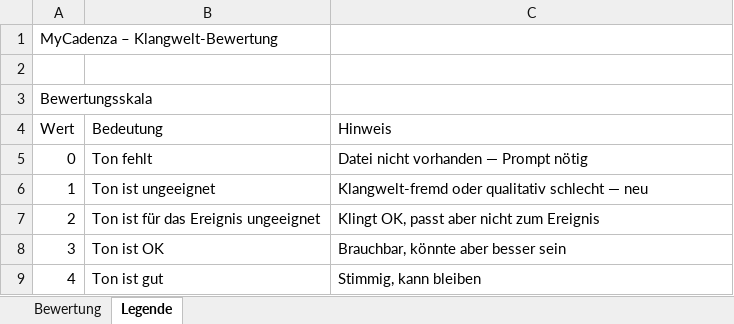
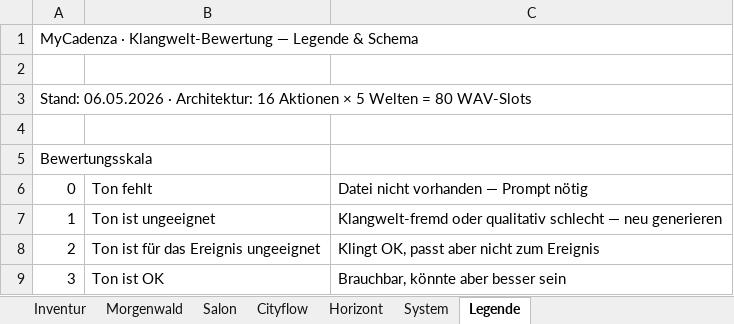
Before and after one commit to chrisHoferer/mycadenza-docs, an Excel workbook: Klangwelt/MCK_Bewertung.xlsx, sheet Legende, drawn as a sheet; only a part is shown; the shorter side is filled out with more unchanged rows; values as stored, in another font and other column widths than the file's, no cell formats; removed rows and columns are numbered as before the commit, all else as after; the diff covers the shown part only; the diff names each change by its address in the sheet, - before the commit and + after, or states it on an @@ line.

Commit message:
docs(klangwelt): MCK_Bewertung auf 16-Aktionen-Architektur restrukturiert

```diff
--- a/Klangwelt/MCK_Bewertung.xlsx (sheet Legende)
+++ b/Klangwelt/MCK_Bewertung.xlsx (sheet Legende)
-sheet tab: Bewertung
+sheet tab: Inventur
+sheet tab: Morgenwald
+sheet tab: Salon
+sheet tab: Cityflow
+sheet tab: Horizont
+sheet tab: System
-A1: MyCadenza – Klangwelt-Bewertung
+A1: MyCadenza · Klangwelt-Bewertung — Legende & Schema
+row 2: (empty)
+row 3: Stand: 06.05.2026 · Architektur: 16 Aktionen × 5 Welten = 80 WAV-Slots
-row 4: Wert | Bedeutung | Hinweis
-C7: …— neu
+C7: …— neu generieren
```
Also changed, not shown: 62 added rows, 10 removed rows and 8 edited cells elsewhere in this sheet, sheet Inventur, cell formats.
